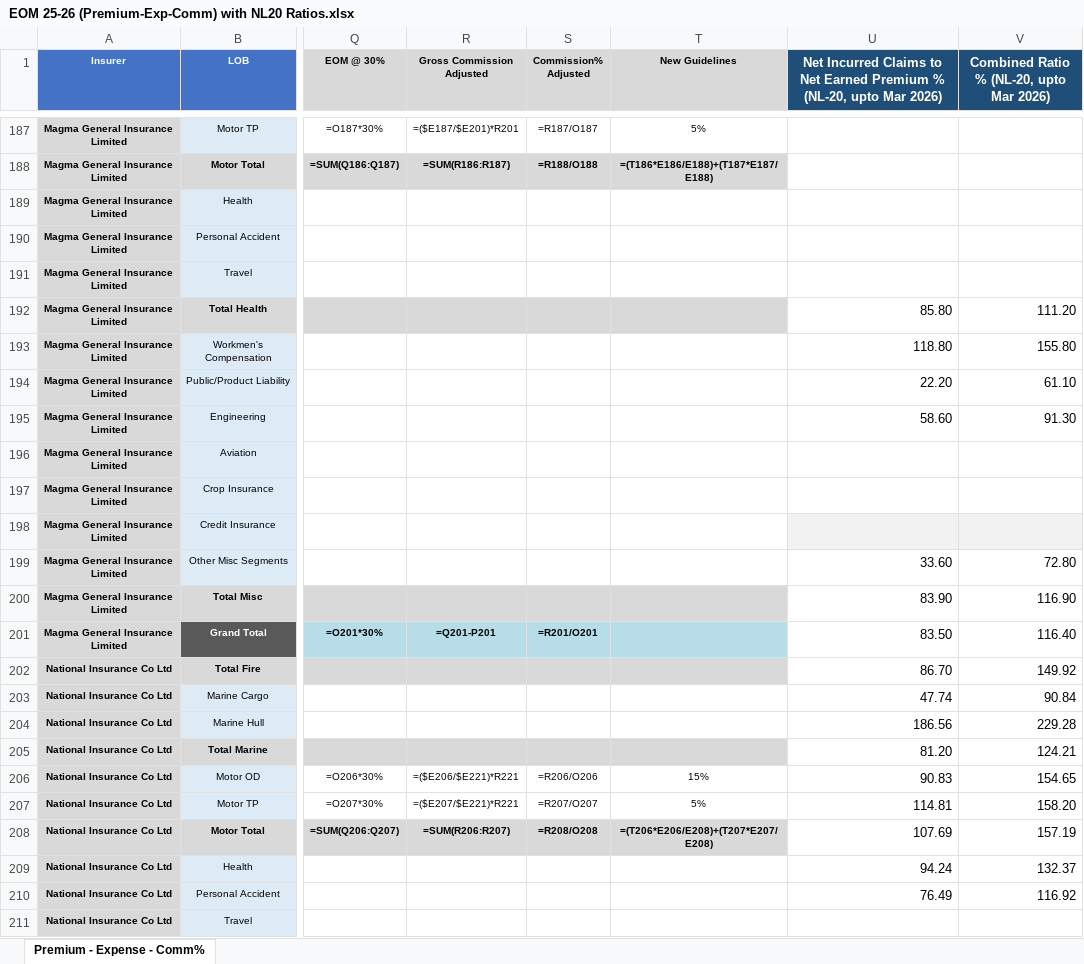
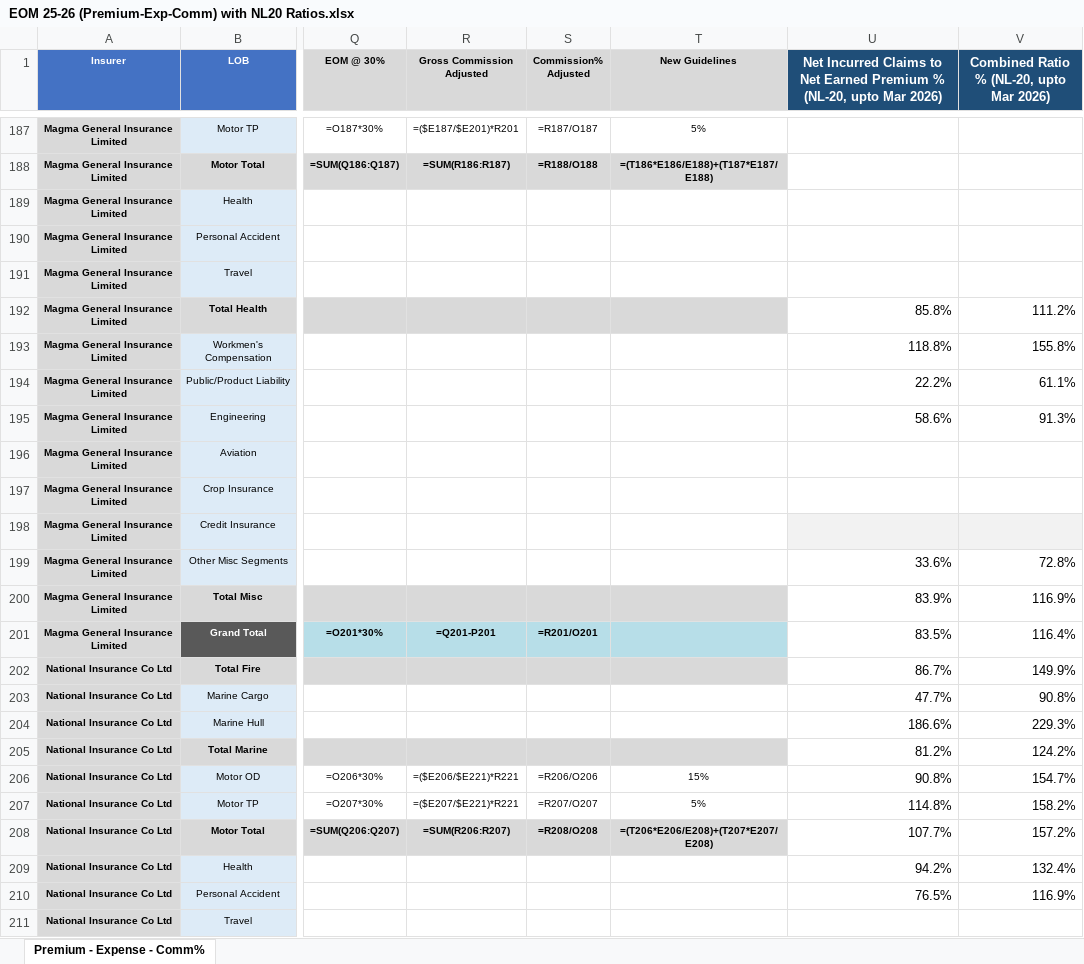
Before and after one commit to shivanshusharma-hub/NL_20, an Excel workbook: EOM 25-26 (Premium-Exp-Comm) with NL20 Ratios.xlsx, sheet Premium - Expense - Comm%, drawn as a sheet; only a part is shown, gaps mark what is left out; values as stored, in another font and other column widths than the file's, no borders; formulas without a stored value are shown as written; the diff covers the shown part only; the diff names each change by its address in the sheet, - before the commit and + after, or states it on an @@ line.

Commit message:
Format U & V columns as percentages (fraction value + percent number format)

```diff
--- a/EOM 25-26 (Premium-Exp-Comm) with NL20 Ratios.xlsx (sheet Premium - Expense - Comm%)
+++ b/EOM 25-26 (Premium-Exp-Comm) with NL20 Ratios.xlsx (sheet Premium - Expense - Comm%)
-U192: 85.80
+U192: 85.8%
-V192: 111.20
+V192: 111.2%
-U193: 118.80
+U193: 118.8%
-V193: 155.80
+V193: 155.8%
-U194: 22.20
+U194: 22.2%
-V194: 61.10
+V194: 61.1%
-U195: 58.60
+U195: 58.6%
-V195: 91.30
+V195: 91.3%
-U199: 33.60
+U199: 33.6%
-V199: 72.80
+V199: 72.8%
-U200: 83.90
+U200: 83.9%
-V200: 116.90
+V200: 116.9%
-U201: 83.50
+U201: 83.5%
-V201: 116.40
+V201: 116.4%
-U202: 86.70
+U202: 86.7%
-V202: 149.92
+V202: 149.9%
-U203: 47.74
+U203: 47.7%
-V203: 90.84
+V203: 90.8%
-U204: 186.56
+U204: 186.6%
-V204: 229.28
+V204: 229.3%
-U205: 81.20
+U205: 81.2%
-V205: 124.21
+V205: 124.2%
-U206: 90.83
+U206: 90.8%
-V206: 154.65
+V206: 154.7%
-U207: 114.81
+U207: 114.8%
-V207: 158.20
+V207: 158.2%
-U208: 107.69
+U208: 107.7%
-V208: 157.19
+V208: 157.2%
-U209: 94.24
+U209: 94.2%
-V209: 132.37
+V209: 132.4%
-U210: 76.49
+U210: 76.5%
-V210: 116.92
+V210: 116.9%
```
Also changed, not shown: 698 edited cells elsewhere in this sheet, 1 other file.
